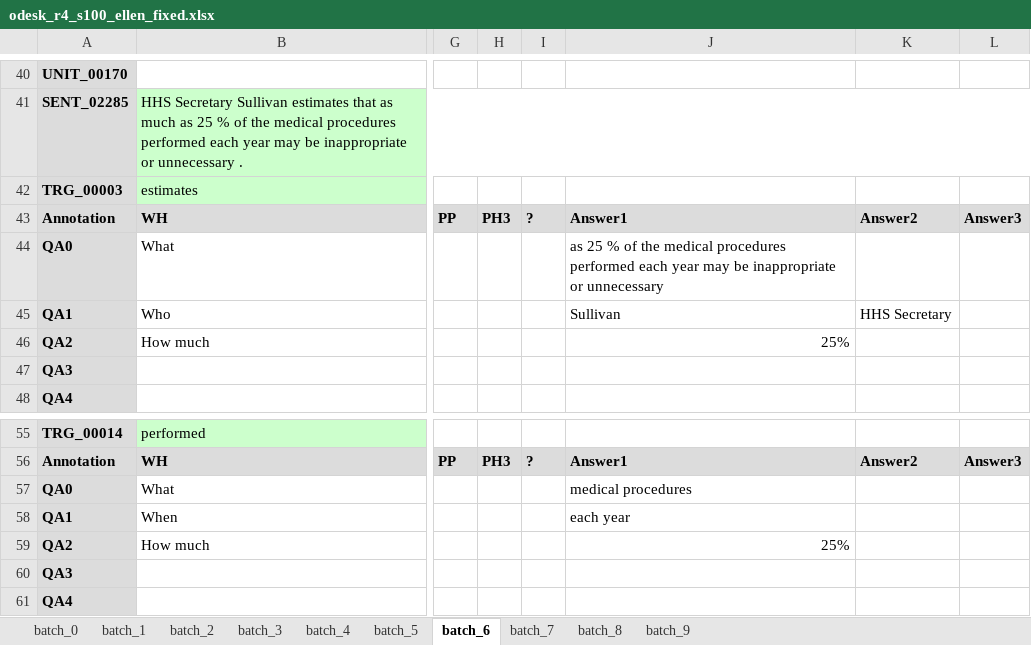
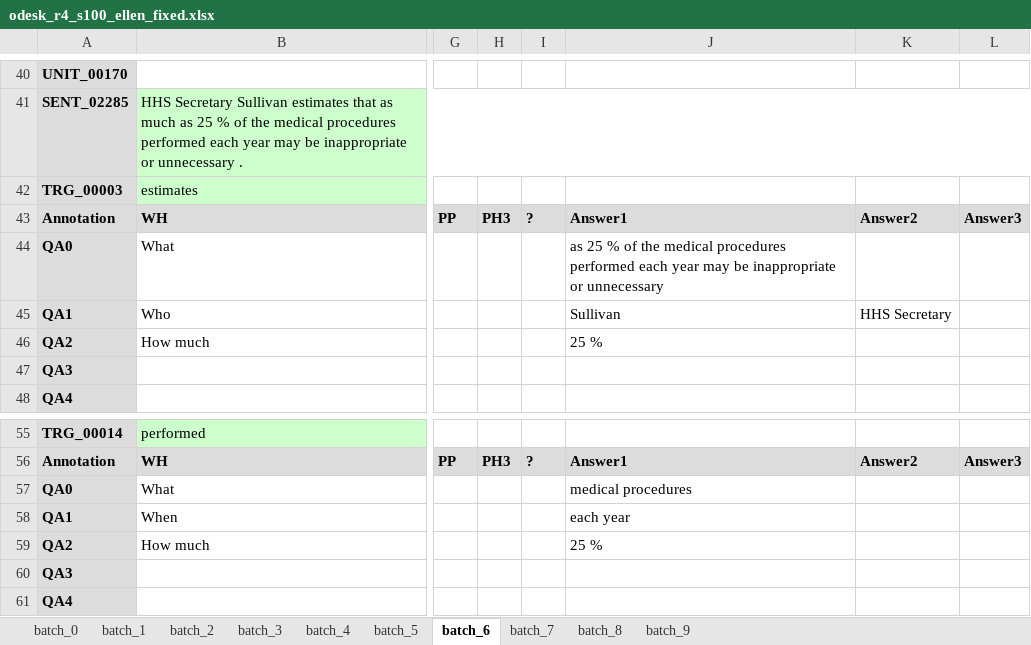
Before and after one commit to luheng/qa_deps_test, an Excel workbook: odesk/raw_annotation/odesk_r4_s100_ellen_fixed.xlsx, sheet batch_6, drawn as a sheet; only a part is shown, gaps mark what is left out; values as stored, in another font and other column widths than the file's, no borders; the diff names each change by its address in the sheet, - before the commit and + after, or states it on an @@ line.

```diff
--- a/odesk/raw_annotation/odesk_r4_s100_ellen_fixed.xlsx (sheet batch_6)
+++ b/odesk/raw_annotation/odesk_r4_s100_ellen_fixed.xlsx (sheet batch_6)
-J46: 25%
+J46: 25 %
-J59: 25%
+J59: 25 %
```
Also changed, not shown: sheet batch_4, sheet batch_3, 14 other files.
